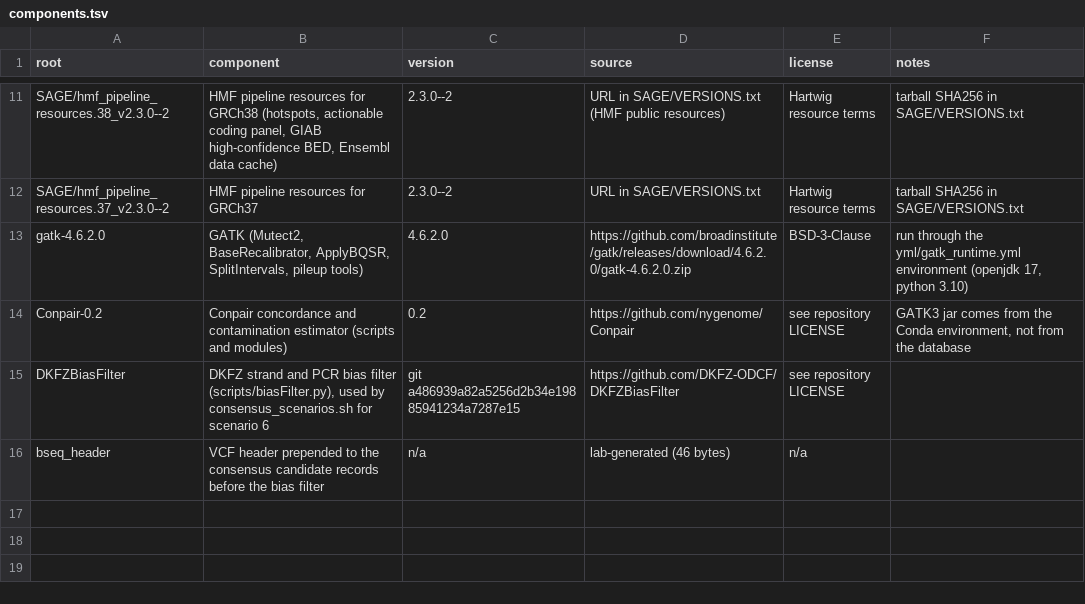
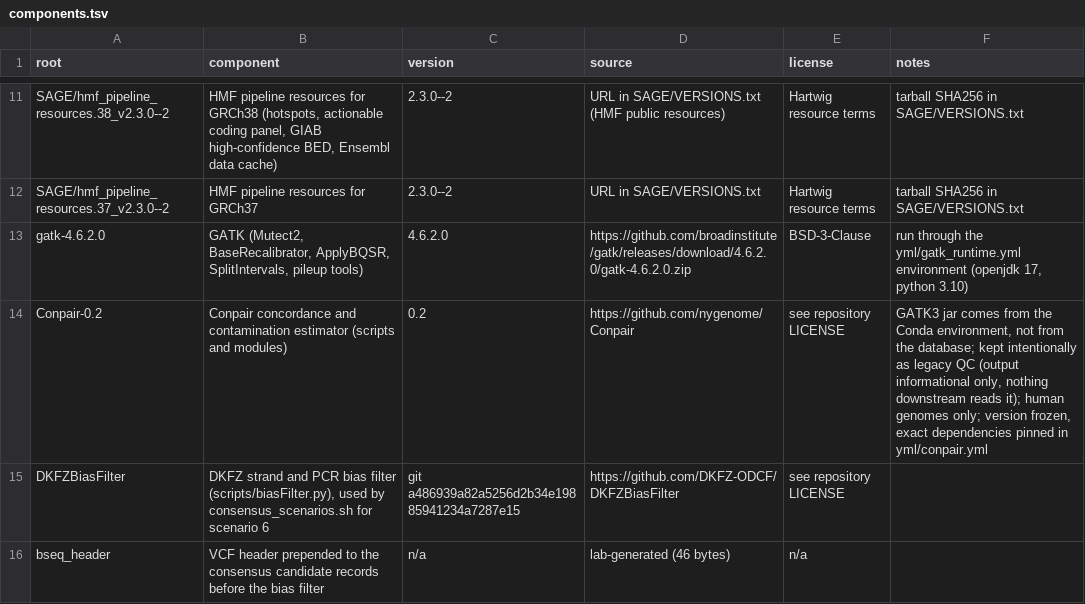
Before and after one commit to AlexandrovLab/SomaticBunny, a TSV file: checksums/components.tsv, drawn as a sheet; only a part is shown, gaps mark what is left out.

Commit message:
Conpair add package note

```diff
--- a/checksums/components.tsv
+++ b/checksums/components.tsv
@@ -13,3 +13,3 @@ SAGE/hmf_pipeline_resources.37_v2.3.0--2	HMF pipeline resources for GRCh37	2.3.0
 gatk-4.6.2.0	GATK (Mutect2, BaseRecalibrator, ApplyBQSR, SplitIntervals, pileup tools)	4.6.2.0	https://github.com/broadinstitute/gatk/releases/download/4.6.2.0/gatk-4.6.2.0.zip	BSD-3-Clause	run through the yml/gatk_runtime.yml environment (openjdk 17, python 3.10)
-Conpair-0.2	Conpair concordance and contamination estimator (scripts and modules)	0.2	https://github.com/nygenome/Conpair	see repository LICENSE	GATK3 jar comes from the Conda environment, not from the database
+Conpair-0.2	Conpair concordance and contamination estimator (scripts and modules)	0.2	https://github.com/nygenome/Conpair	see repository LICENSE	GATK3 jar comes from the Conda environment, not from the database; kept intentionally as legacy QC (output informational only, nothing downstream reads it); human genomes only; version frozen, exact dependencies pinned in yml/conpair.yml
 DKFZBiasFilter	DKFZ strand and PCR bias filter (scripts/biasFilter.py), used by consensus_scenarios.sh for scenario 6	git a486939a82a5256d2b34e19885941234a7287e15	https://github.com/DKFZ-ODCF/DKFZBiasFilter	see repository LICENSE	
```
Also changed, not shown: 1 other file.
